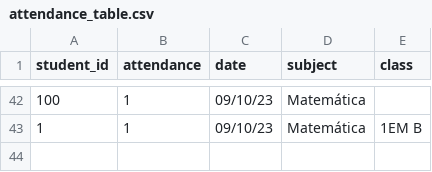
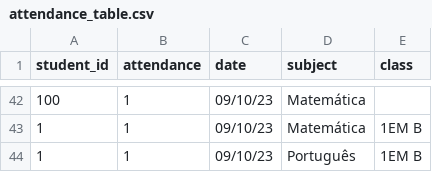
Before and after one commit to lucabattesini/Call-system, a CSV file: attendance_table.csv, drawn as a sheet; only a part is shown, gaps mark what is left out; the diff names each change by its address in the sheet, - before the commit and + after, or states it on an @@ line.

Commit message:
changing the way of chosing subject and class

```diff
--- a/attendance_table.csv
+++ b/attendance_table.csv
+row 44: 1 | 1 | 09/10/23 | Português | 1EM B
```
Also changed, not shown: 2 other files.
